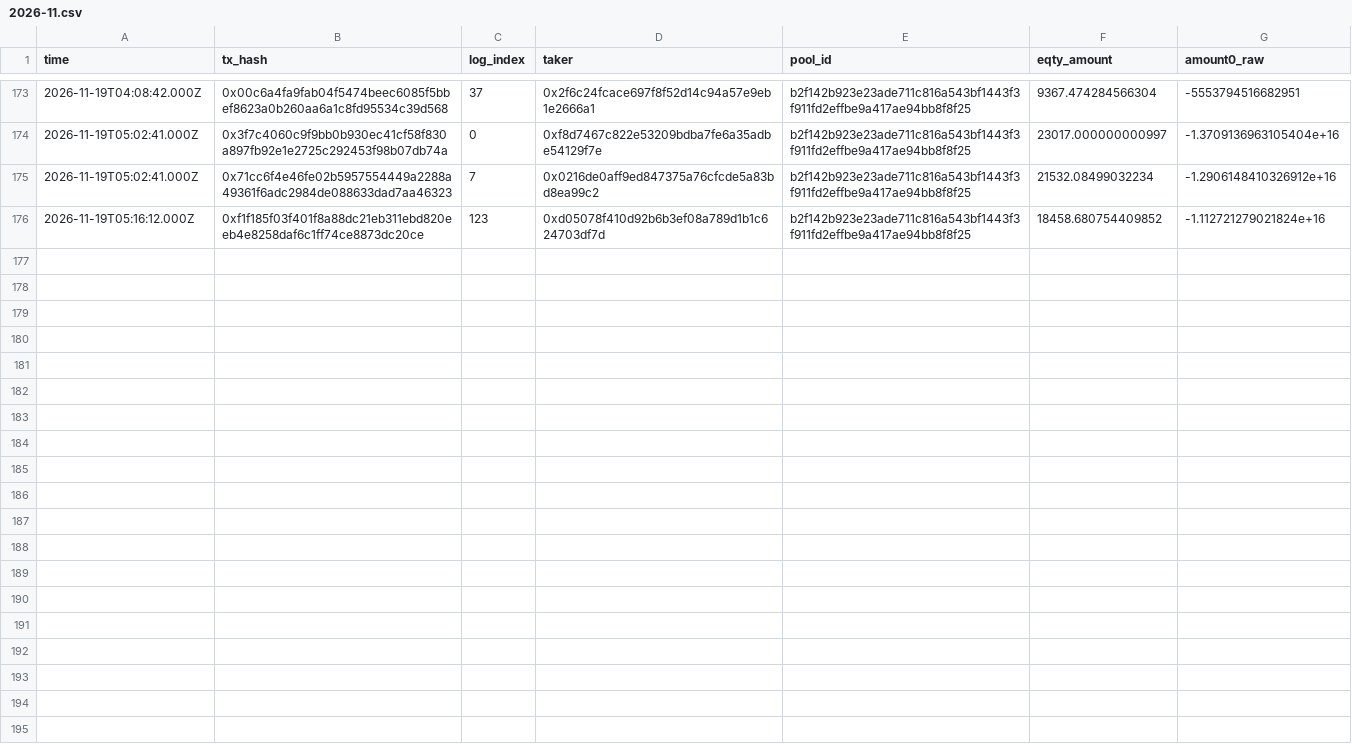
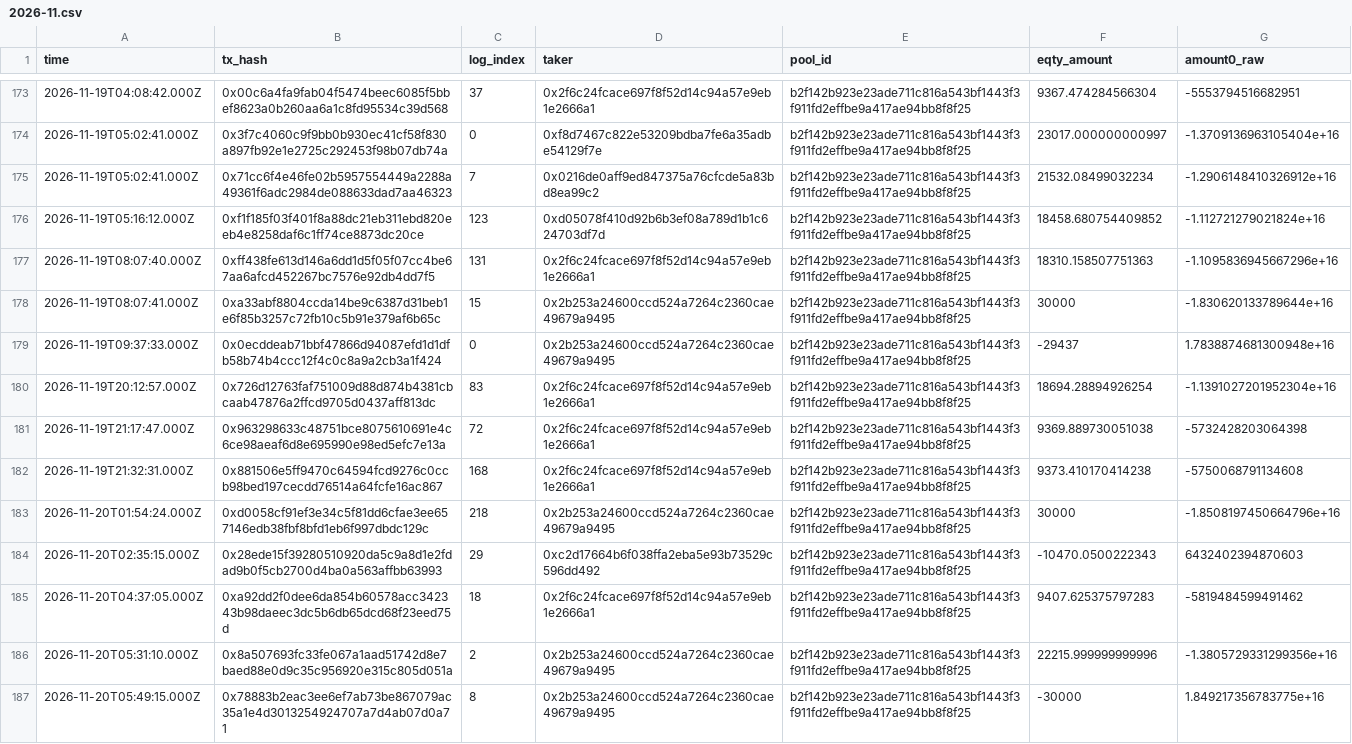
Before and after one commit to MDRX92/eqty-dashboard, a CSV file: data/swaps/2026-11.csv, drawn as a sheet; only a part is shown, gaps mark what is left out.

```diff
--- a/data/swaps/2026-11.csv
+++ b/data/swaps/2026-11.csv
@@ -176 +176,12 @@ time,tx_hash,log_index,taker,pool_id,eqty_amount,amount0_raw
 2026-11-19T05:16:12.000Z,0xf1f185f03f401f8a88dc21eb311ebd820eeb4e8258daf6c1ff74ce8873dc20ce,123,0xd05078f410d92b6b3ef08a789d1b1c624703df7d,b2f142b923e23ade711c816a543bf1443f3f911fd2effbe9a417ae94bb8f8f25,18458.680754409852,-1.112721279021824e+16
+2026-11-19T08:07:40.000Z,0xff438fe613d146a6dd1d5f05f07cc4be67aa6afcd452267bc7576e92db4dd7f5,131,0x2f6c24fcace697f8f52d14c94a57e9eb1e2666a1,b2f142b923e23ade711c816a543bf1443f3f911fd2effbe9a417ae94bb8f8f25,18310.158507751363,-1.1095836945667296e+16
+2026-11-19T08:07:41.000Z,0xa33abf8804ccda14be9c6387d31beb1e6f85b3257c72fb10c5b91e379af6b65c,15,0x2b253a24600ccd524a7264c2360cae49679a9495,b2f142b923e23ade711c816a543bf1443f3f911fd2effbe9a417ae94bb8f8f25,30000,-1.830620133789644e+16
+2026-11-19T09:37:33.000Z,0x0ecddeab71bbf47866d94087efd1d1dfb58b74b4ccc12f4c0c8a9a2cb3a1f424,0,0x2b253a24600ccd524a7264c2360cae49679a9495,b2f142b923e23ade711c816a543bf1443f3f911fd2effbe9a417ae94bb8f8f25,-29437,1.7838874681300948e+16
+2026-11-19T20:12:57.000Z,0x726d12763faf751009d88d874b4381cbcaab47876a2ffcd9705d0437aff813dc,83,0x2f6c24fcace697f8f52d14c94a57e9eb1e2666a1,b2f142b923e23ade711c816a543bf1443f3f911fd2effbe9a417ae94bb8f8f25,18694.28894926254,-1.1391027201952304e+16
+2026-11-19T21:17:47.000Z,0x963298633c48751bce8075610691e4c6ce98aeaf6d8e695990e98ed5efc7e13a,72,0x2f6c24fcace697f8f52d14c94a57e9eb1e2666a1,b2f142b923e23ade711c816a543bf1443f3f911fd2effbe9a417ae94bb8f8f25,9369.889730051038,-5732428203064398
+2026-11-19T21:32:31.000Z,0x881506e5ff9470c64594fcd9276c0ccb98bed197cecdd76514a64fcfe16ac867,168,0x2f6c24fcace697f8f52d14c94a57e9eb1e2666a1,b2f142b923e23ade711c816a543bf1443f3f911fd2effbe9a417ae94bb8f8f25,9373.410170414238,-5750068791134608
+2026-11-20T01:54:24.000Z,0xd0058cf91ef3e34c5f81dd6cfae3ee657146edb38fbf8bfd1eb6f997dbdc129c,218,0x2b253a24600ccd524a7264c2360cae49679a9495,b2f142b923e23ade711c816a543bf1443f3f911fd2effbe9a417ae94bb8f8f25,30000,-1.8508197450664796e+16
+2026-11-20T02:35:15.000Z,0x28ede15f39280510920da5c9a8d1e2fdad9b0f5cb2700d4ba0a563affbb63993,29,0xc2d17664b6f038ffa2eba5e93b73529c596dd492,b2f142b923e23ade711c816a543bf1443f3f911fd2effbe9a417ae94bb8f8f25,-10470.0500222343,6432402394870603
+2026-11-20T04:37:05.000Z,0xa92dd2f0dee6da854b60578acc342343b98daeec3dc5b6db65dcd68f23eed75d,18,0x2f6c24fcace697f8f52d14c94a57e9eb1e2666a1,b2f142b923e23ade711c816a543bf1443f3f911fd2effbe9a417ae94bb8f8f25,9407.625375797283,-5819484599491462
+2026-11-20T05:31:10.000Z,0x8a507693fc33fe067a1aad51742d8e7baed88e0d9c35c956920e315c805d051a,2,0x2b253a24600ccd524a7264c2360cae49679a9495,b2f142b923e23ade711c816a543bf1443f3f911fd2effbe9a417ae94bb8f8f25,22215.999999999996,-1.3805729331299356e+16
+2026-11-20T05:49:15.000Z,0x78883b2eac3ee6ef7ab73be867079ac35a1e4d3013254924707a7d4ab07d0a71,8,0x2b253a24600ccd524a7264c2360cae49679a9495,b2f142b923e23ade711c816a543bf1443f3f911fd2effbe9a417ae94bb8f8f25,-30000,1.849217356783775e+16
```
Also changed, not shown: data/eth_usd.csv, 12 other files.
